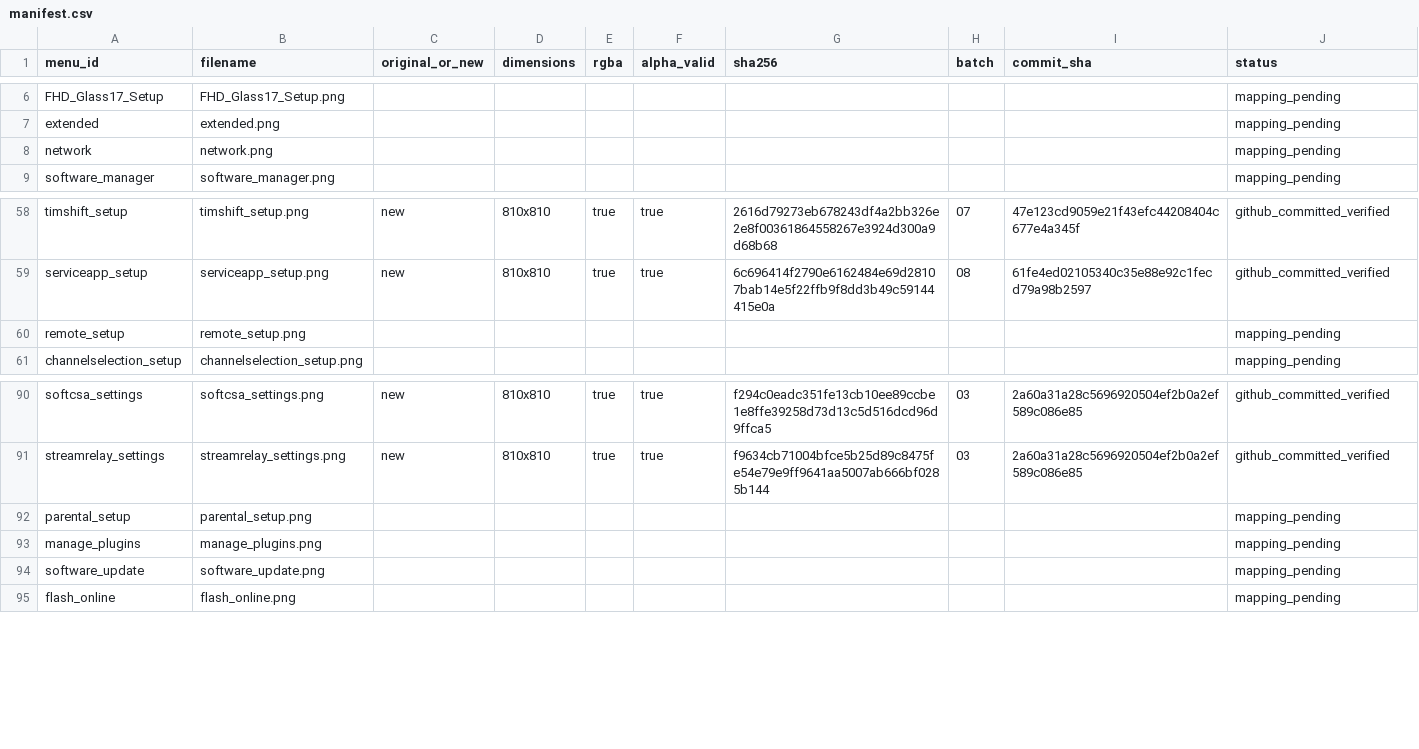
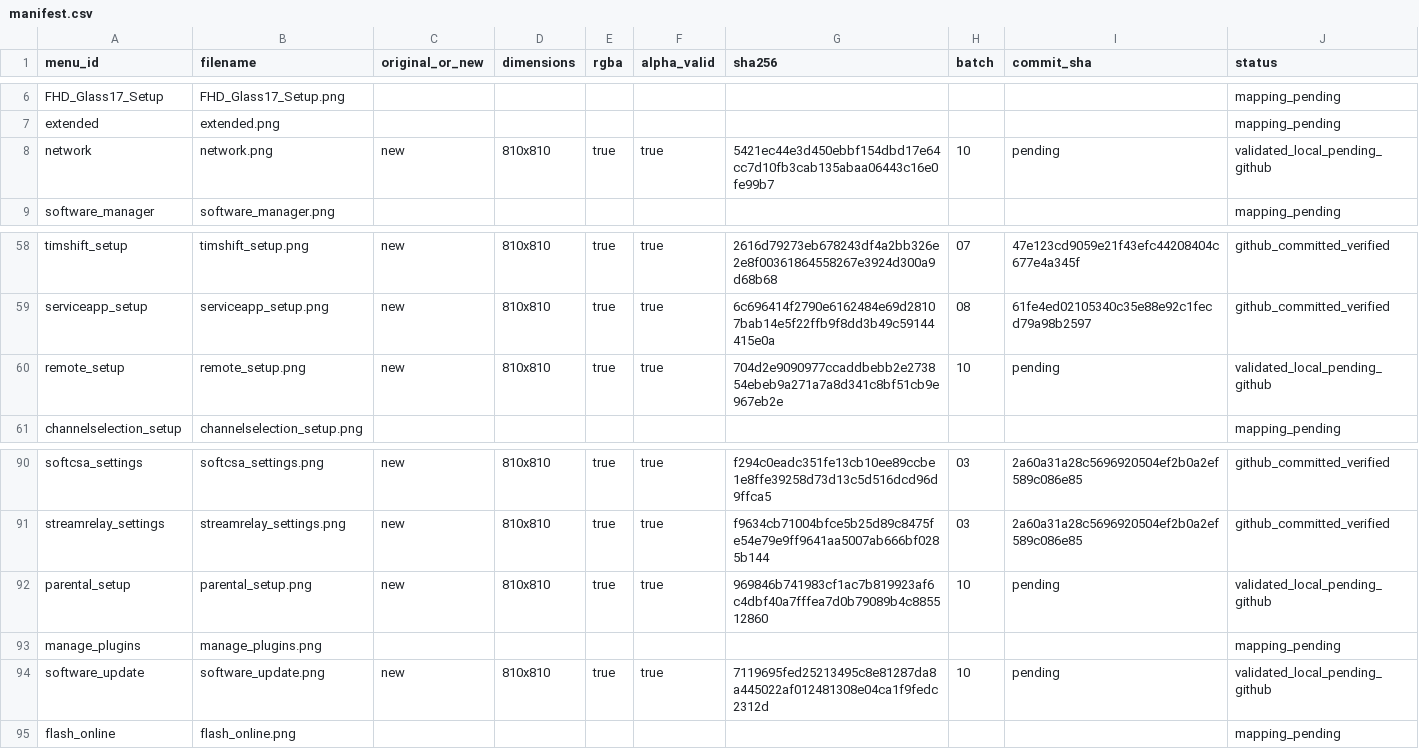
Before and after one commit to Evolution-by-Warder/FullHDGlass-Warder-Evolution, a CSV file: assets/warder-premium-menu-121/manifests/manifest.csv, drawn as a sheet; only a part is shown, gaps mark what is left out; the diff covers the shown part only.

Commit message:
art: add premium menu batch 10 media and manifest

```diff
--- a/assets/warder-premium-menu-121/manifests/manifest.csv
+++ b/assets/warder-premium-menu-121/manifests/manifest.csv
@@ -7,3 +7,3 @@ FHD_Glass17_Setup,FHD_Glass17_Setup.png,,,,,,,,mapping_pending
 extended,extended.png,,,,,,,,mapping_pending
-network,network.png,,,,,,,,mapping_pending
+network,network.png,new,810x810,true,true,5421ec44e3d450ebbf154dbd17e64cc7d10fb3cab135abaa06443c16e0fe99b7,10,pending,validated_local_pending_github
 software_manager,software_manager.png,,,,,,,,mapping_pending
@@ -59,3 +59,3 @@ timshift_setup,timshift_setup.png,new,810x810,true,true,2616d79273eb678243df4a2b
 serviceapp_setup,serviceapp_setup.png,new,810x810,true,true,6c696414f2790e6162484e69d28107bab14e5f22ffb9f8dd3b49c59144415e0a,08,61fe4ed02105340c35e88e92c1fecd79a98b2597,github_committed_verified
-remote_setup,remote_setup.png,,,,,,,,mapping_pending
+remote_setup,remote_setup.png,new,810x810,true,true,704d2e9090977ccaddbebb2e273854ebeb9a271a7a8d341c8bf51cb9e967eb2e,10,pending,validated_local_pending_github
 channelselection_setup,channelselection_setup.png,,,,,,,,mapping_pending
@@ -91,5 +91,5 @@ softcsa_settings,softcsa_settings.png,new,810x810,true,true,f294c0eadc351fe13cb1
 streamrelay_settings,streamrelay_settings.png,new,810x810,true,true,f9634cb71004bfce5b25d89c8475fe54e79e9ff9641aa5007ab666bf0285b144,03,2a60a31a28c5696920504ef2b0a2ef589c086e85,github_committed_verified
-parental_setup,parental_setup.png,,,,,,,,mapping_pending
+parental_setup,parental_setup.png,new,810x810,true,true,969846b741983cf1ac7b819923af6c4dbf40a7fffea7d0b79089b4c885512860,10,pending,validated_local_pending_github
 manage_plugins,manage_plugins.png,,,,,,,,mapping_pending
-software_update,software_update.png,,,,,,,,mapping_pending
+software_update,software_update.png,new,810x810,true,true,7119695fed25213495c8e81287da8a445022af012481308e04ca1f9fedc2312d,10,pending,validated_local_pending_github
 flash_online,flash_online.png,,,,,,,,mapping_pending
```
Also changed, not shown: 8 edited cells elsewhere in this file, 5 other files.
